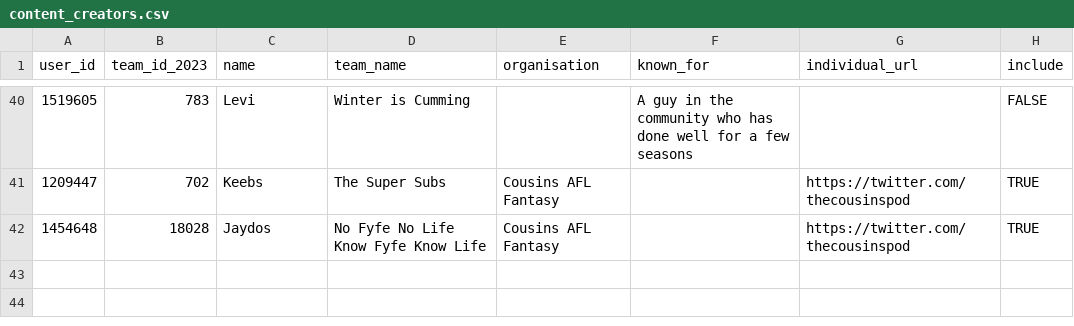
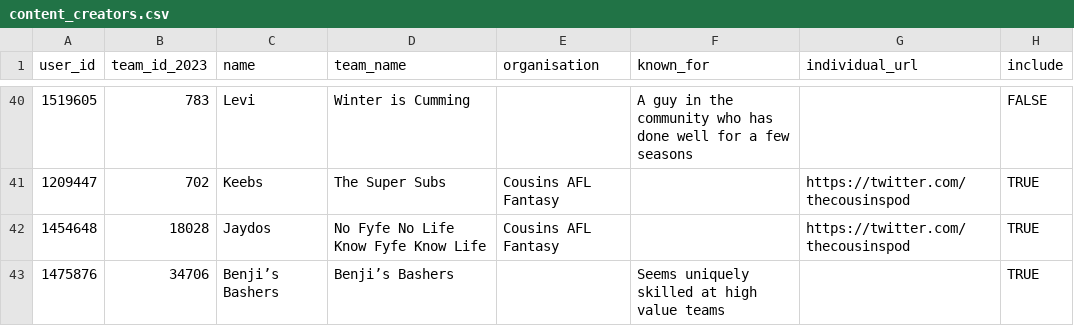
Before and after one commit to bit-in-that/data-automation, a CSV file: afl_fantasy/data/raw/content_creators.csv, drawn as a sheet; only a part is shown, gaps mark what is left out.

Commit message:
lots of additions to the data automation

```diff
--- a/afl_fantasy/data/raw/content_creators.csv
+++ b/afl_fantasy/data/raw/content_creators.csv
@@ -42 +42,2 @@ user_id,team_id_2023,name,team_name,organisation,known_for,individual_url,includ
 1454648,18028,Jaydos,No Fyfe No Life Know Fyfe Know Life,Cousins AFL Fantasy,,https://twitter.com/thecousinspod,TRUE
+1475876,34706,Benji’s Bashers,Benji’s Bashers,,Seems uniquely skilled at high value teams,,TRUE
```
Also changed, not shown: aflw_fantasy/data/raw/content_creators_aflw.csv, 4 other files.
